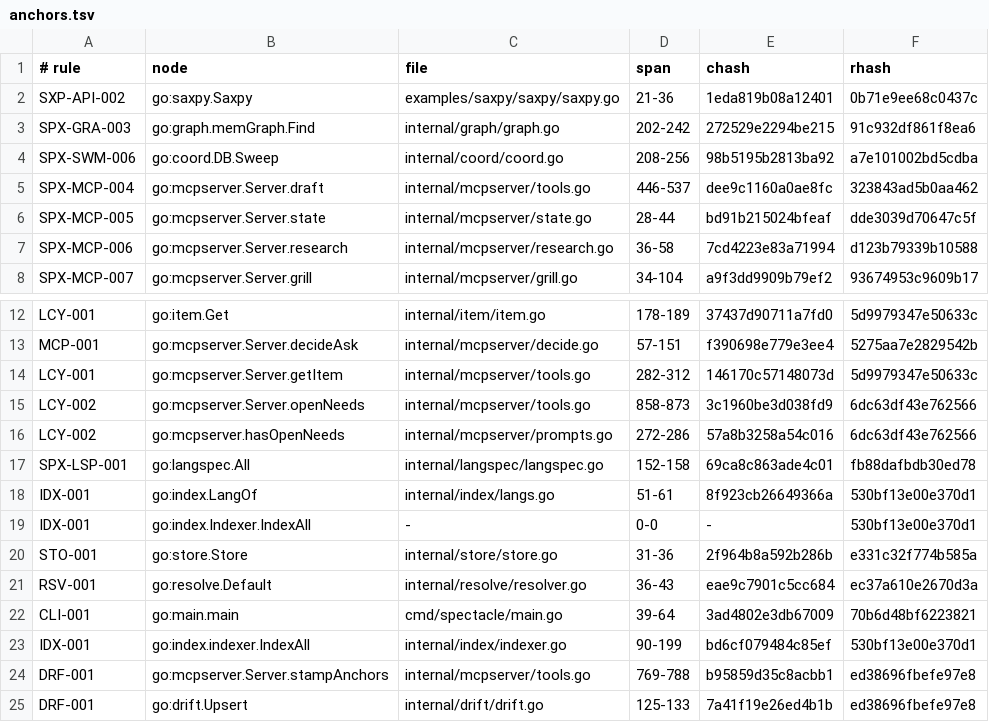
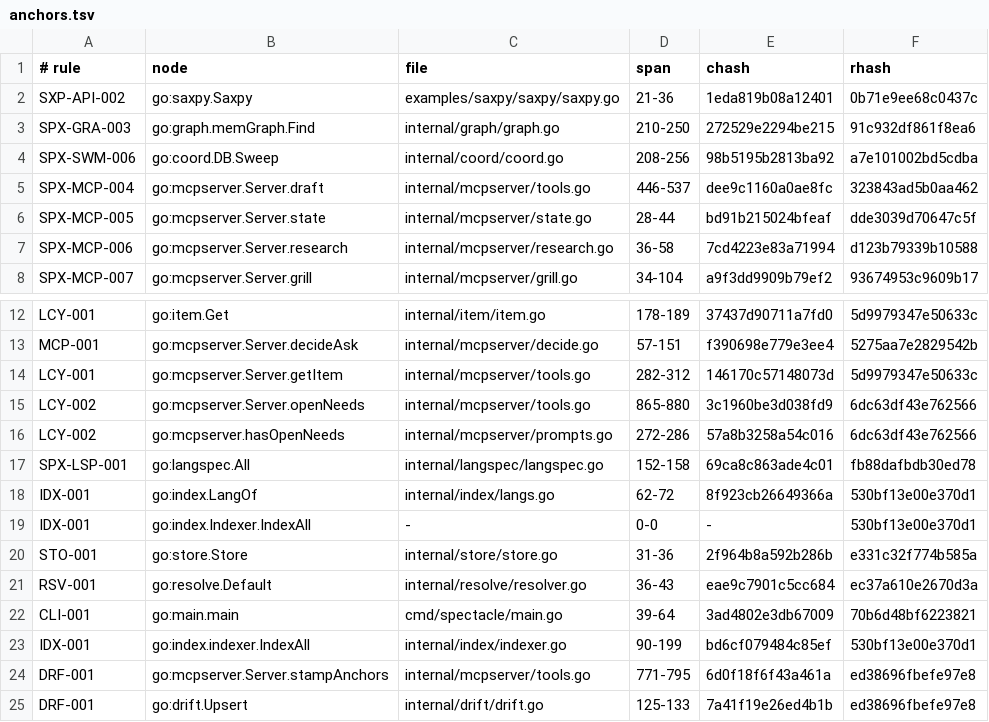
Before and after one commit to jxsl13/spectackle, a TSV file: .spectacle/anchors.tsv, drawn as a sheet; only a part is shown, gaps mark what is left out.

```diff
--- a/.spectacle/anchors.tsv
+++ b/.spectacle/anchors.tsv
@@ -2,3 +2,3 @@
 SXP-API-002	go:saxpy.Saxpy	examples/saxpy/saxpy/saxpy.go	21-36	1eda819b08a12401	0b71e9ee68c0437c
-SPX-GRA-003	go:graph.memGraph.Find	internal/graph/graph.go	202-242	272529e2294be215	91c932df861f8ea6
+SPX-GRA-003	go:graph.memGraph.Find	internal/graph/graph.go	210-250	272529e2294be215	91c932df861f8ea6
 SPX-SWM-006	go:coord.DB.Sweep	internal/coord/coord.go	208-256	98b5195b2813ba92	a7e101002bd5cdba
@@ -14,6 +14,6 @@ MCP-001	go:mcpserver.Server.decideAsk	internal/mcpserver/decide.go	57-151	f39069
 LCY-001	go:mcpserver.Server.getItem	internal/mcpserver/tools.go	282-312	146170c57148073d	5d9979347e50633c
-LCY-002	go:mcpserver.Server.openNeeds	internal/mcpserver/tools.go	858-873	3c1960be3d038fd9	6dc63df43e762566
+LCY-002	go:mcpserver.Server.openNeeds	internal/mcpserver/tools.go	865-880	3c1960be3d038fd9	6dc63df43e762566
 LCY-002	go:mcpserver.hasOpenNeeds	internal/mcpserver/prompts.go	272-286	57a8b3258a54c016	6dc63df43e762566
 SPX-LSP-001	go:langspec.All	internal/langspec/langspec.go	152-158	69ca8c863ade4c01	fb88dafbdb30ed78
-IDX-001	go:index.LangOf	internal/index/langs.go	51-61	8f923cb26649366a	530bf13e00e370d1
+IDX-001	go:index.LangOf	internal/index/langs.go	62-72	8f923cb26649366a	530bf13e00e370d1
 IDX-001	go:index.Indexer.IndexAll	-	0-0	-	530bf13e00e370d1
@@ -23,3 +23,3 @@ CLI-001	go:main.main	cmd/spectacle/main.go	39-64	3ad4802e3db67009	70b6d48bf62238
 IDX-001	go:index.indexer.IndexAll	internal/index/indexer.go	90-199	bd6cf079484c85ef	530bf13e00e370d1
-DRF-001	go:mcpserver.Server.stampAnchors	internal/mcpserver/tools.go	769-788	b95859d35c8acbb1	ed38696fbefe97e8
+DRF-001	go:mcpserver.Server.stampAnchors	internal/mcpserver/tools.go	771-795	6d0f18f6f43a461a	ed38696fbefe97e8
 DRF-001	go:drift.Upsert	internal/drift/drift.go	125-133	7a41f19e26ed4b1b	ed38696fbefe97e8
```
Also changed, not shown: 14 other files.
